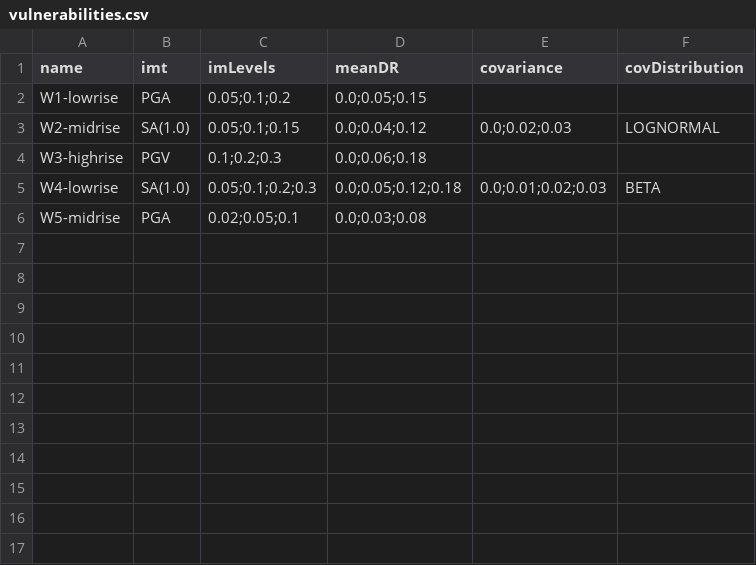
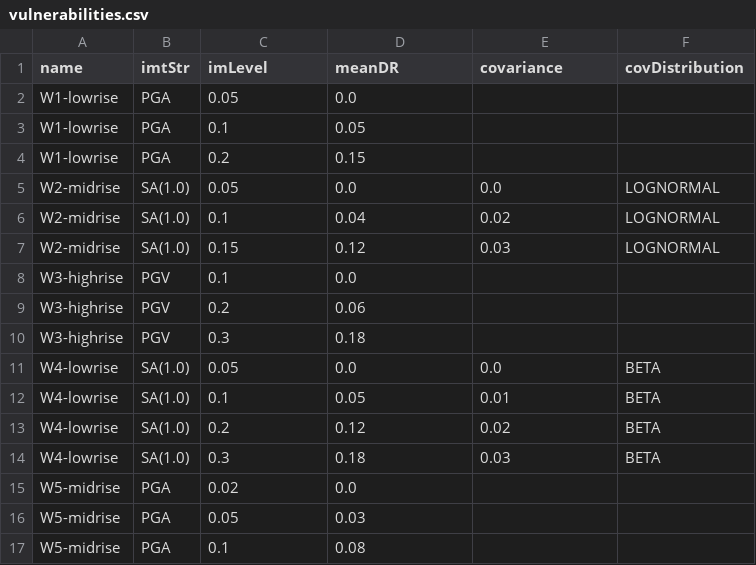
Before and after one commit to annehulsey/opensha-dev, a CSV file: src/main/resources/scratch/anne/risk_system_va/vulnerabilities.csv, drawn as a sheet.

```diff
--- a/src/main/resources/scratch/anne/risk_system_va/vulnerabilities.csv
+++ b/src/main/resources/scratch/anne/risk_system_va/vulnerabilities.csv
@@ -1,6 +1,17 @@
-name,imt,imLevels,meanDR,covariance,covDistribution
-W1-lowrise,PGA,0.05;0.1;0.2,0.0;0.05;0.15,,
-W2-midrise,SA(1.0),0.05;0.1;0.15,0.0;0.04;0.12,0.0;0.02;0.03,LOGNORMAL
-W3-highrise,PGV,0.1;0.2;0.3,0.0;0.06;0.18,,
-W4-lowrise,SA(1.0),0.05;0.1;0.2;0.3,0.0;0.05;0.12;0.18,0.0;0.01;0.02;0.03,BETA
-W5-midrise,PGA,0.02;0.05;0.1,0.0;0.03;0.08,,
+name,imtStr,imLevel,meanDR,covariance,covDistribution
+W1-lowrise,PGA,0.05,0.0,,
+W1-lowrise,PGA,0.1,0.05,,
+W1-lowrise,PGA,0.2,0.15,,
+W2-midrise,SA(1.0),0.05,0.0,0.0,LOGNORMAL
+W2-midrise,SA(1.0),0.1,0.04,0.02,LOGNORMAL
+W2-midrise,SA(1.0),0.15,0.12,0.03,LOGNORMAL
+W3-highrise,PGV,0.1,0.0,,
+W3-highrise,PGV,0.2,0.06,,
+W3-highrise,PGV,0.3,0.18,,
+W4-lowrise,SA(1.0),0.05,0.0,0.0,BETA
+W4-lowrise,SA(1.0),0.1,0.05,0.01,BETA
+W4-lowrise,SA(1.0),0.2,0.12,0.02,BETA
+W4-lowrise,SA(1.0),0.3,0.18,0.03,BETA
+W5-midrise,PGA,0.02,0.0,,
+W5-midrise,PGA,0.05,0.03,,
+W5-midrise,PGA,0.1,0.08,,
```
Also changed, not shown: 2 other files.
